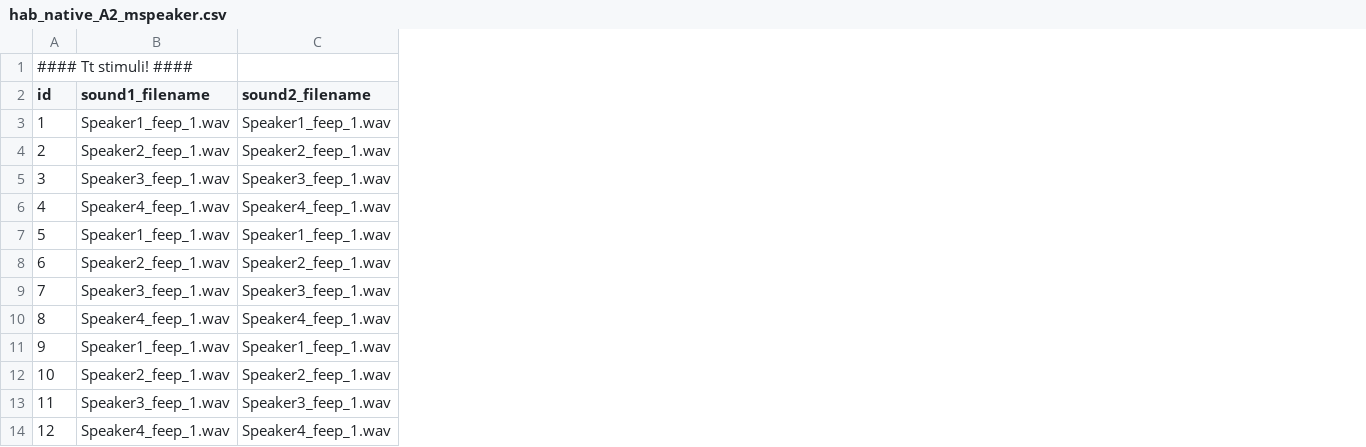
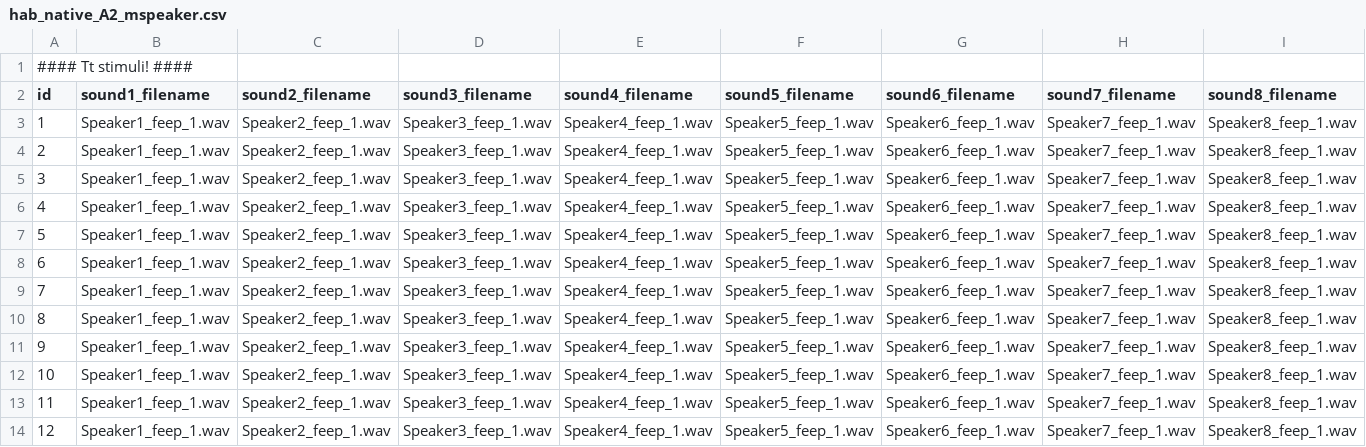
Before and after one commit to UiL-OTS-labs/ZEP-hybride-visual-fixation, a CSV file: stimuli/hab_native_A2_mspeaker.csv, drawn as a sheet; only a part is shown; the diff covers the shown part only; the diff names each change by its address in the sheet, - before the commit and + after, or states it on an @@ line.

```diff
--- a/stimuli/hab_native_A2_mspeaker.csv
+++ b/stimuli/hab_native_A2_mspeaker.csv
+column D (sound3_filename), rows 3-14: all Speaker3_feep_1.wav
+column E (sound4_filename), rows 3-14: all Speaker4_feep_1.wav
+column F (sound5_filename), rows 3-14: all Speaker5_feep_1.wav
+column G (sound6_filename), rows 3-14: all Speaker6_feep_1.wav
+column H (sound7_filename), rows 3-14: all Speaker7_feep_1.wav
+column I (sound8_filename), rows 3-14: all Speaker8_feep_1.wav
-C3 (sound2_filename): Speaker1_feep_1.wav
+C3 (sound2_filename): Speaker2_feep_1.wav
-B4 (sound1_filename): Speaker2_feep_1.wav
+B4 (sound1_filename): Speaker1_feep_1.wav
-B5 (sound1_filename): Speaker3_feep_1.wav
+B5 (sound1_filename): Speaker1_feep_1.wav
-C5 (sound2_filename): Speaker3_feep_1.wav
+C5 (sound2_filename): Speaker2_feep_1.wav
-B6 (sound1_filename): Speaker4_feep_1.wav
+B6 (sound1_filename): Speaker1_feep_1.wav
-C6 (sound2_filename): Speaker4_feep_1.wav
+C6 (sound2_filename): Speaker2_feep_1.wav
-C7 (sound2_filename): Speaker1_feep_1.wav
+C7 (sound2_filename): Speaker2_feep_1.wav
-B8 (sound1_filename): Speaker2_feep_1.wav
+B8 (sound1_filename): Speaker1_feep_1.wav
-B9 (sound1_filename): Speaker3_feep_1.wav
+B9 (sound1_filename): Speaker1_feep_1.wav
-C9 (sound2_filename): Speaker3_feep_1.wav
+C9 (sound2_filename): Speaker2_feep_1.wav
-B10 (sound1_filename): Speaker4_feep_1.wav
+B10 (sound1_filename): Speaker1_feep_1.wav
-C10 (sound2_filename): Speaker4_feep_1.wav
+C10 (sound2_filename): Speaker2_feep_1.wav
-C11 (sound2_filename): Speaker1_feep_1.wav
+C11 (sound2_filename): Speaker2_feep_1.wav
-B12 (sound1_filename): Speaker2_feep_1.wav
+B12 (sound1_filename): Speaker1_feep_1.wav
-B13 (sound1_filename): Speaker3_feep_1.wav
+B13 (sound1_filename): Speaker1_feep_1.wav
-C13 (sound2_filename): Speaker3_feep_1.wav
+C13 (sound2_filename): Speaker2_feep_1.wav
-B14 (sound1_filename): Speaker4_feep_1.wav
+B14 (sound1_filename): Speaker1_feep_1.wav
-C14 (sound2_filename): Speaker4_feep_1.wav
+C14 (sound2_filename): Speaker2_feep_1.wav
```
Also changed, not shown: 4 added columns elsewhere in this file, stimuli/hab_native_A2_sspeaker.csv, stimuli/hab_nonnative_B1_mspeaker.csv, 2 other files.
